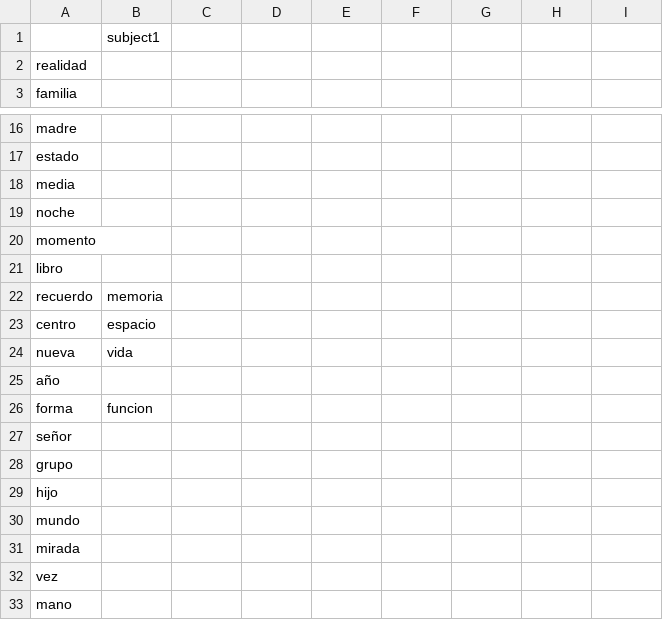
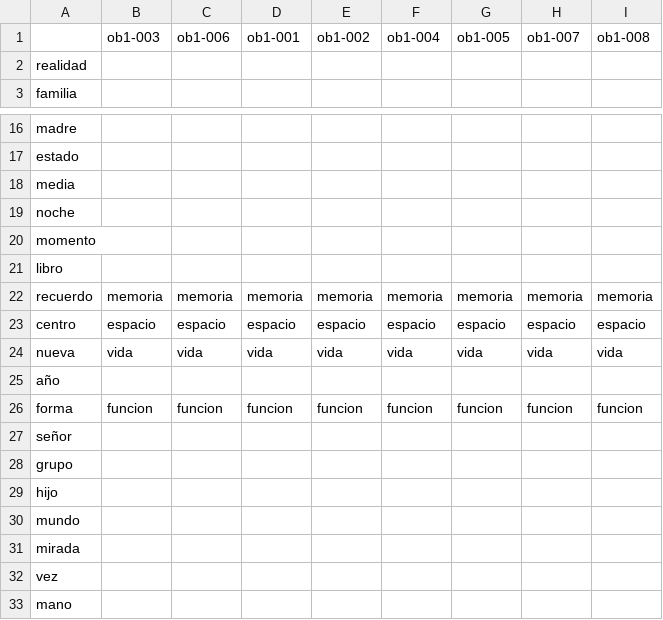
Before and after one commit to NeuroLIAA/reading-et, a CSV file: results/subjects_associations.csv, drawn as a sheet; only a part is shown, gaps mark what is left out; removed rows and columns are numbered as before the commit, all else as after; the diff names each change by its address in the sheet, - before the commit and + after, or states it on an @@ line.

Commit message:
data split + new plots

```diff
--- a/results/subjects_associations.csv
+++ b/results/subjects_associations.csv
-row 1:  | subject1
+row 1:  | ob1-003 | ob1-006 | ob1-001 | ob1-002 | ob1-004 | ob1-005 | ob1-007 | ob1-008
-C22: (empty)
+C22: memoria
-D22: (empty)
+D22: memoria
-E22: (empty)
+E22: memoria
-F22: (empty)
+F22: memoria
-G22: (empty)
+G22: memoria
-H22: (empty)
+H22: memoria
-I22: (empty)
+I22: memoria
-C23: (empty)
+C23: espacio
-D23: (empty)
+D23: espacio
-E23: (empty)
+E23: espacio
-F23: (empty)
+F23: espacio
-G23: (empty)
+G23: espacio
-H23: (empty)
+H23: espacio
-I23: (empty)
+I23: espacio
-C24: (empty)
+C24: vida
-D24: (empty)
+D24: vida
-E24: (empty)
+E24: vida
-F24: (empty)
+F24: vida
-G24: (empty)
+G24: vida
-H24: (empty)
+H24: vida
-I24: (empty)
+I24: vida
-C26: (empty)
+C26: funcion
-D26: (empty)
+D26: funcion
-E26: (empty)
+E26: funcion
-F26: (empty)
+F26: funcion
-G26: (empty)
+G26: funcion
-H26: (empty)
+H26: funcion
-I26: (empty)
+I26: funcion
```
Also changed, not shown: 29 other files.
